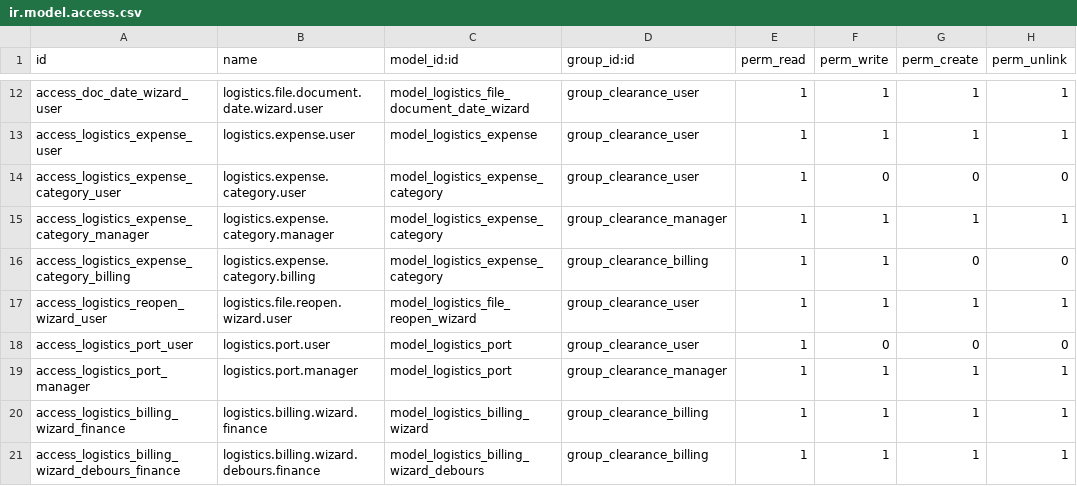
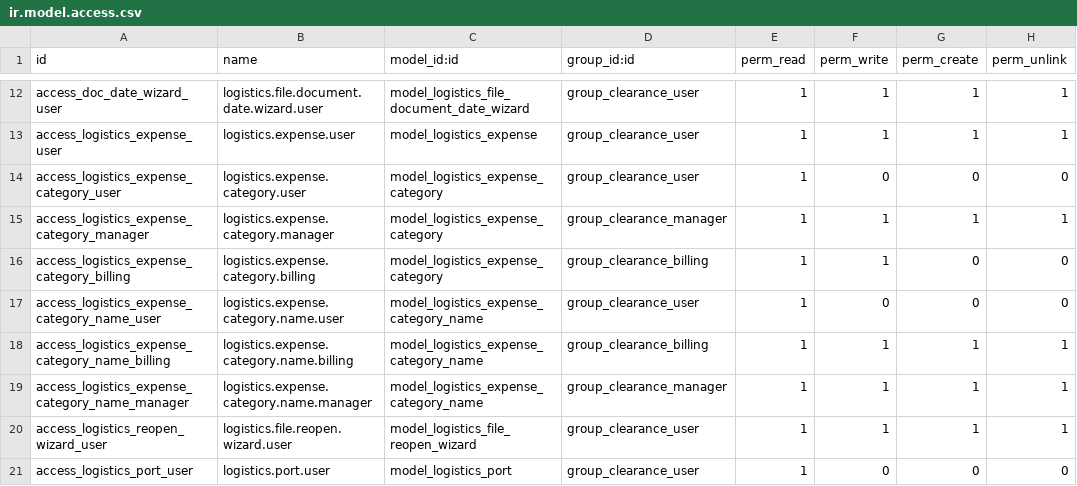
Before and after one commit to Nekoutb/odoo_elite_ad, a CSV file: addons/elite_clearance/security/ir.model.access.csv, drawn as a sheet; only a part is shown, gaps mark what is left out; the shorter side is filled out with more unchanged rows.

```diff
--- a/addons/elite_clearance/security/ir.model.access.csv
+++ b/addons/elite_clearance/security/ir.model.access.csv
@@ -16,2 +16,5 @@ access_logistics_expense_category_manager,logistics.expense.category.manager,mod
 access_logistics_expense_category_billing,logistics.expense.category.billing,model_logistics_expense_category,group_clearance_billing,1,1,0,0
+access_logistics_expense_category_name_user,logistics.expense.category.name.user,model_logistics_expense_category_name,group_clearance_user,1,0,0,0
+access_logistics_expense_category_name_billing,logistics.expense.category.name.billing,model_logistics_expense_category_name,group_clearance_billing,1,1,1,1
+access_logistics_expense_category_name_manager,logistics.expense.category.name.manager,model_logistics_expense_category_name,group_clearance_manager,1,1,1,1
 access_logistics_reopen_wizard_user,logistics.file.reopen.wizard.user,model_logistics_file_reopen_wizard,group_clearance_user,1,1,1,1
```
Also changed, not shown: 9 other files.
